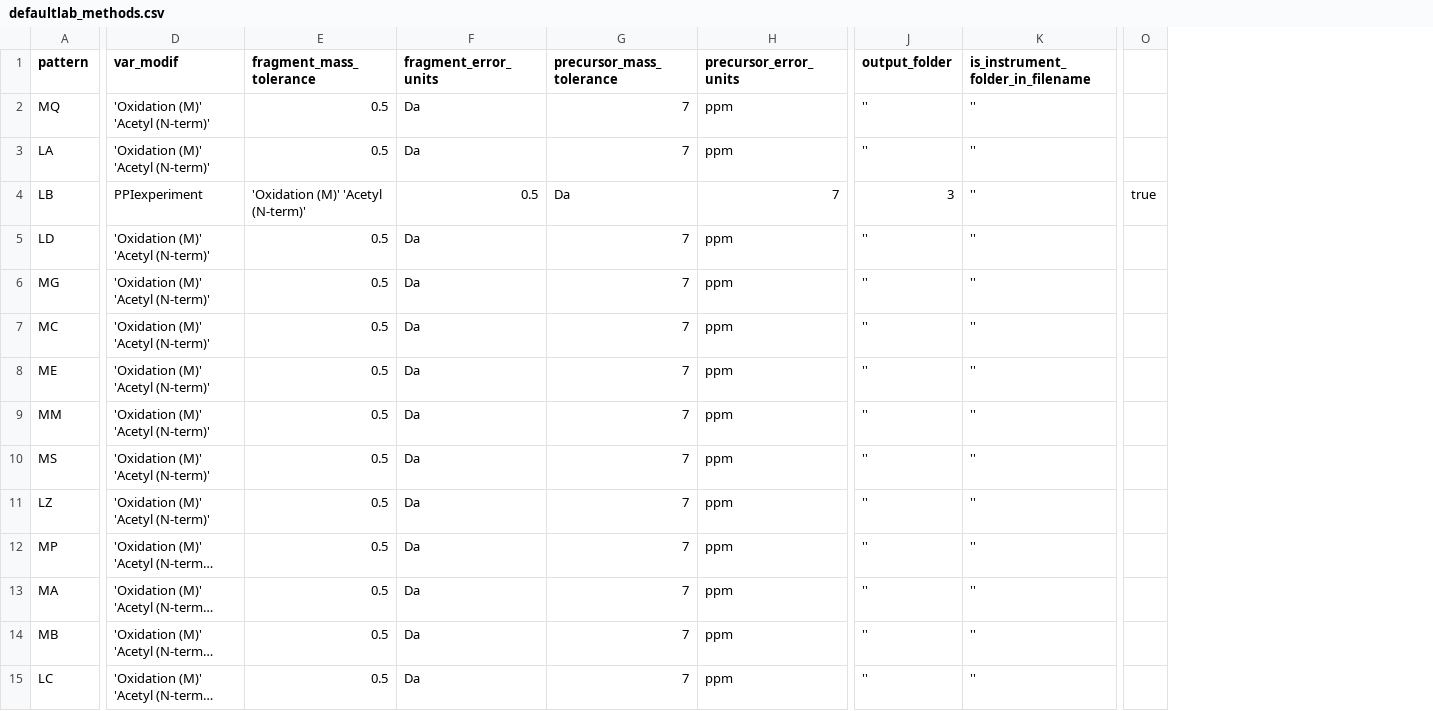
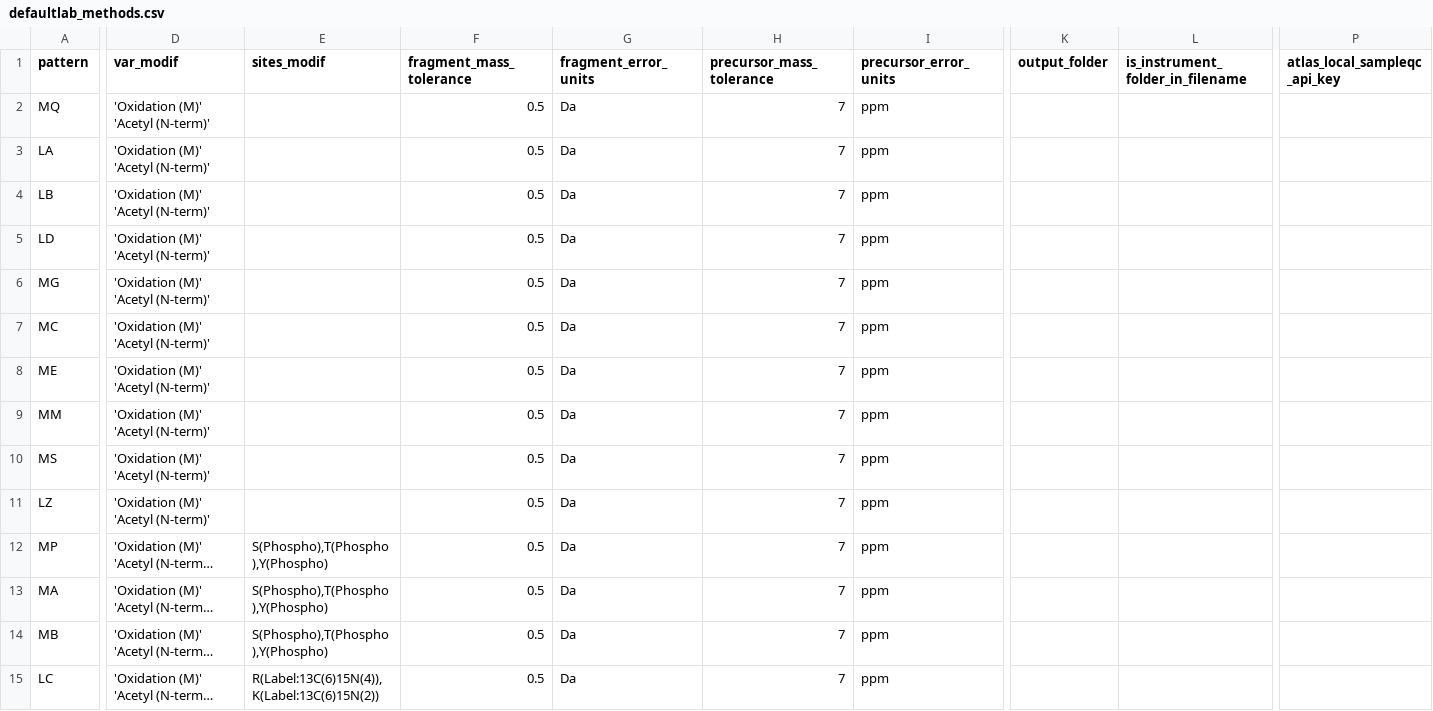
Before and after one commit to proteomicsunitcrg/atlas, a CSV file: assets/defaultlab_methods.csv, drawn as a sheet; only a part is shown, gaps mark what is left out; long unchanged cells end in …; removed rows and columns are numbered as before the commit, all else as after; the diff covers the shown part only; the diff names each change by its address in the sheet, - before the commit and + after, or states it on an @@ line.

Commit message:
Updated again default methods with new atlas local branch

```diff
--- a/assets/defaultlab_methods.csv
+++ b/assets/defaultlab_methods.csv
+column E (sites_modif), rows 12-15: S(Phospho),T(Phospho),Y(Phospho) | S(Phospho),T(Phospho),Y(Phospho) | S(Phospho),T(Phospho),Y(Phospho) | R(Label:13C(6)15N(4)),K(Label:13C(6)15N(2))
-column O, row 4: true
+column P (atlas_local_sampleqc_api_key), empty
-K2:K3 (output_folder): ''
+K2:K3 (output_folder): (empty)
-L2:L15 (is_instrument_folder_in_filename): ''
+L2:L15 (is_instrument_folder_in_filename): (empty)
-D4 (var_modif): PPIexperiment
+D4 (var_modif): 'Oxidation (M)' 'Acetyl (N-term)'
-F4 (fragment_mass_tolerance): 'Oxidation (M)' 'Acetyl (N-term)'
+F4 (fragment_mass_tolerance): 0.5
-G4 (fragment_error_units): 0.5
+G4 (fragment_error_units): Da
-H4 (precursor_mass_tolerance): Da
+H4 (precursor_mass_tolerance): 7
-I4 (precursor_error_units): 7
+I4 (precursor_error_units): ppm
-K4 (output_folder): 3
+K4 (output_folder): (empty)
-K5:K15 (output_folder): ''
+K5:K15 (output_folder): (empty)
```
Also changed, not shown: 29 edited cells elsewhere in this file.
